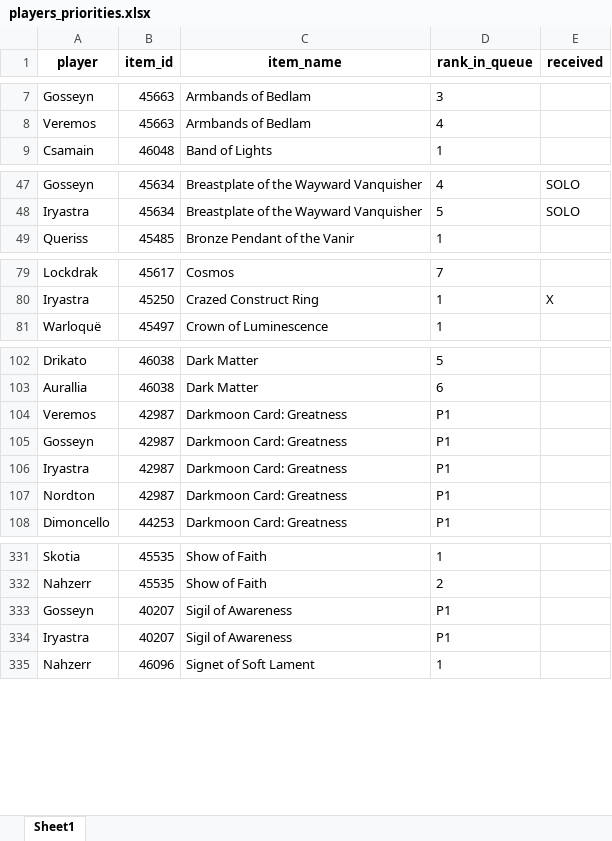
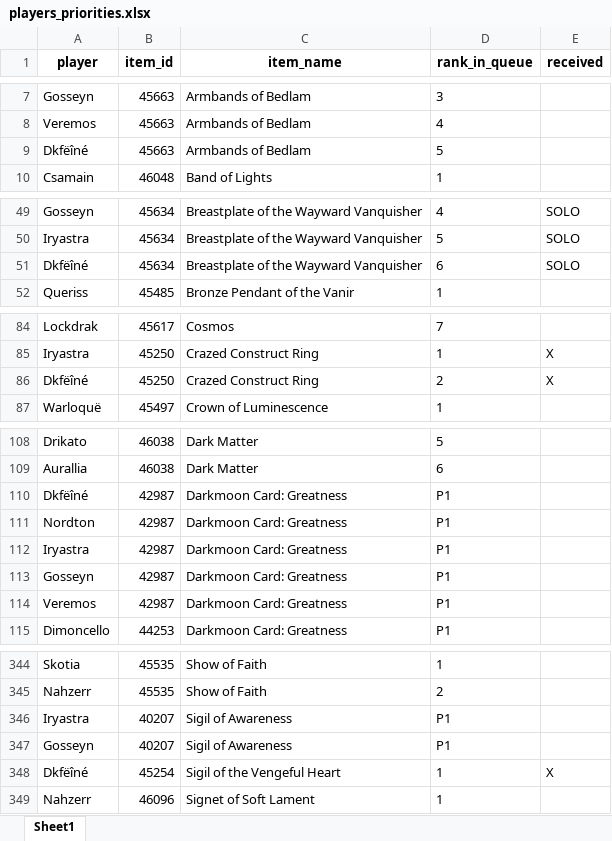
Before and after one commit to Sharptsa/Divide-BiS, an Excel workbook: data/players_priorities.xlsx, sheet Sheet1, drawn as a sheet; only a part is shown, gaps mark what is left out; values as stored, in another font and other column widths than the file's, no borders; the diff covers the shown part only; the diff names each change by its address in the sheet, - before the commit and + after, or states it on an @@ line.

```diff
--- a/data/players_priorities.xlsx (sheet Sheet1)
+++ b/data/players_priorities.xlsx (sheet Sheet1)
+row 9: Dkfëîné | 45663 | Armbands of Bedlam | 5
+row 51: Dkfëîné | 45634 | Breastplate of the Wayward Vanquisher | 6 | SOLO
+row 86: Dkfëîné | 45250 | Crazed Construct Ring | 2 | X
+row 110: Dkfëîné | 42987 | Darkmoon Card: Greatness | P1
@@ row 107 moved to row 111: Nordton @@
@@ row 106 moved to row 112: Iryastra @@
@@ row 105 moved to row 113: Gosseyn @@
@@ row 334 moved to row 346: Iryastra @@
+row 348: Dkfëîné | 45254 | Sigil of the Vengeful Heart | 1 | X
```
Also changed, not shown: 12 added rows and 1 moved row elsewhere in this sheet, 4 other files.
